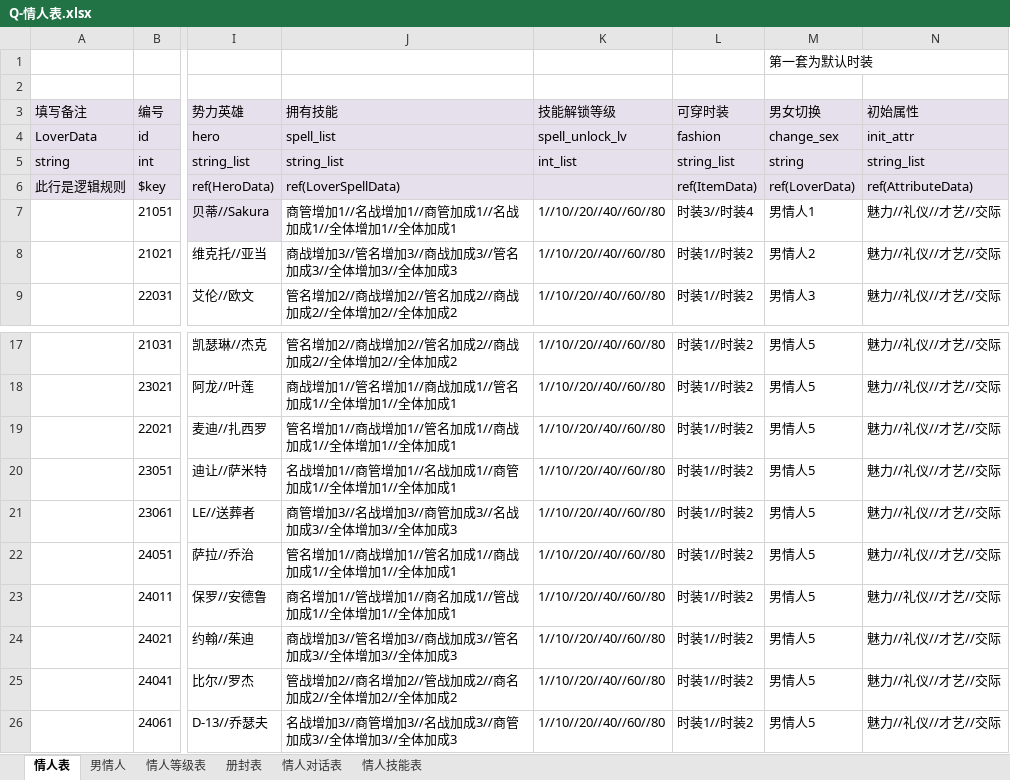
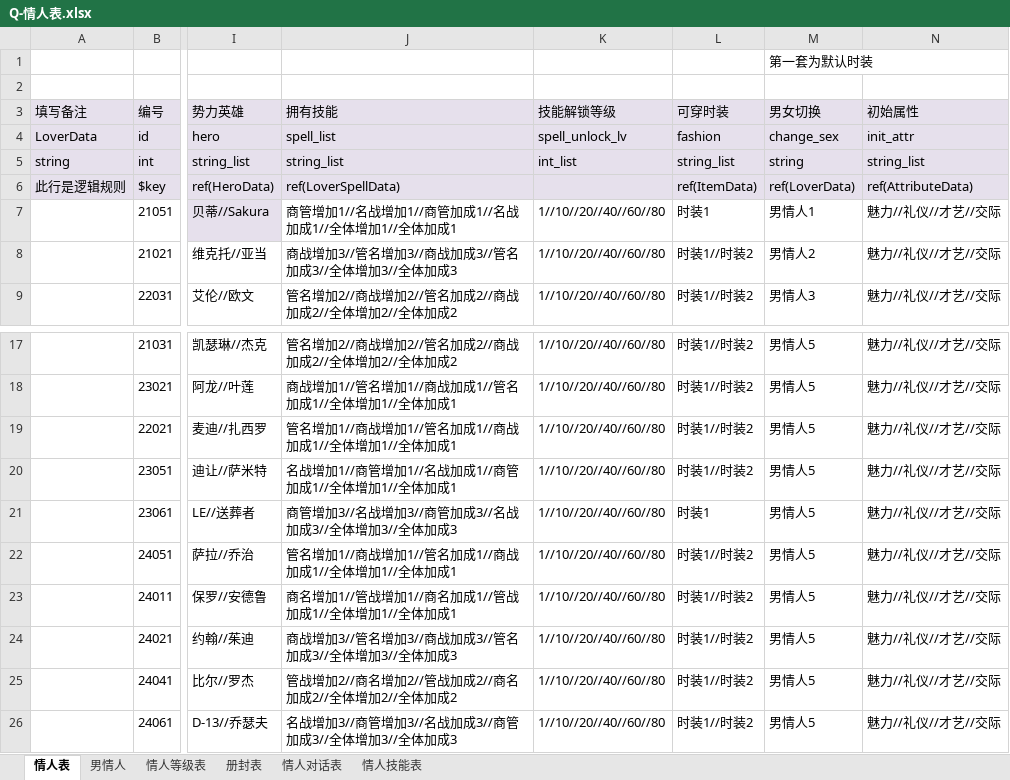
Before and after one commit to linhe-yangxue/uesharedata, an Excel workbook: exceldata/excel/all/Q-情人表.xlsx, sheet 情人表, drawn as a sheet; only a part is shown, gaps mark what is left out; values as stored, in another font and other column widths than the file's, no borders; the diff names each change by its address in the sheet, - before the commit and + after, or states it on an @@ line.

```diff
--- a/exceldata/excel/all/Q-情人表.xlsx (sheet 情人表)
+++ b/exceldata/excel/all/Q-情人表.xlsx (sheet 情人表)
-L7 (可穿时装): 时装3//时装4
+L7 (可穿时装): 时装1
-L21 (可穿时装): 时装1//时装2
+L21 (可穿时装): 时装1
```
Also changed, not shown: 2 other files.
